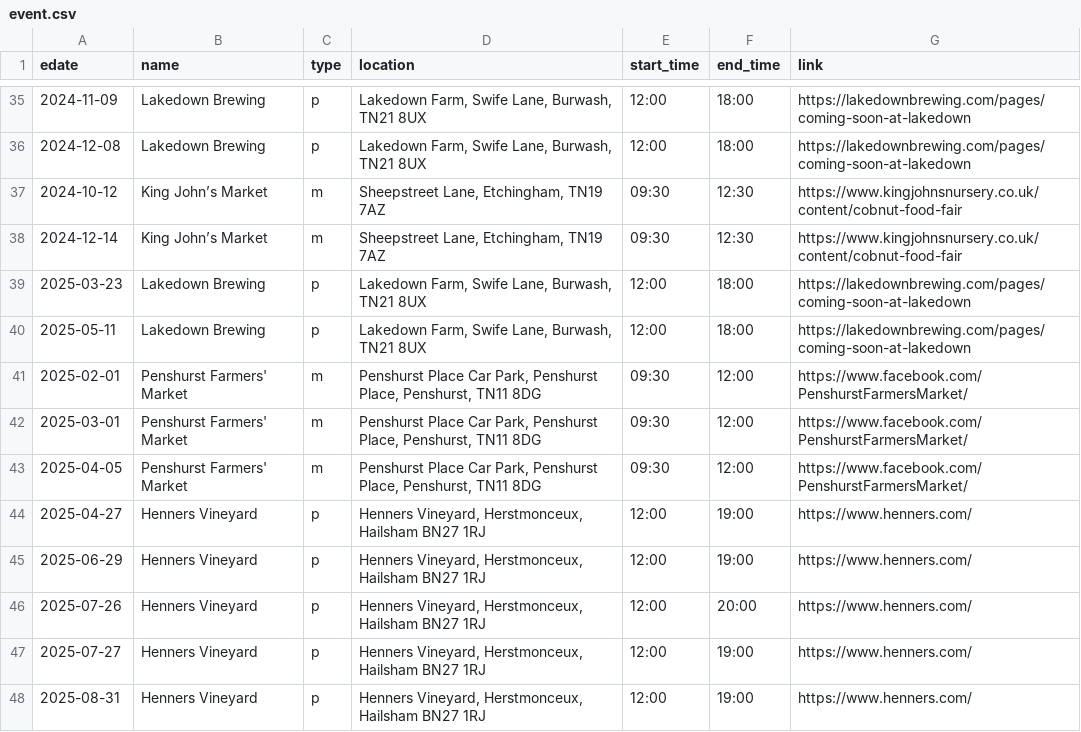
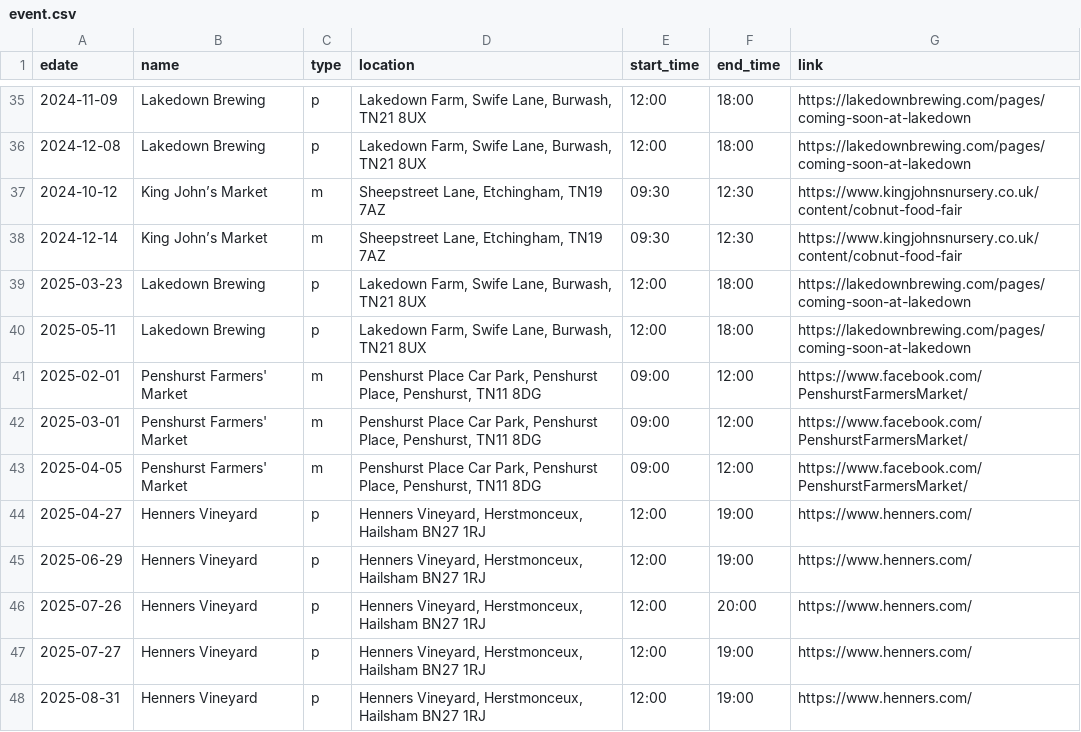
Before and after one commit to sela/amthuc-viet, a CSV file: _data/event.csv, drawn as a sheet; only a part is shown, gaps mark what is left out.

Commit message:
Update event.csv

```diff
--- a/_data/event.csv
+++ b/_data/event.csv
@@ -40,5 +40,5 @@ edate,name,type,location,start_time,end_time,link
 2025-05-11,"Lakedown Brewing",p,"Lakedown Farm, Swife Lane, Burwash, TN21 8UX","12:00","18:00","https://lakedownbrewing.com/pages/coming-soon-at-lakedown"
-2025-02-01,"Penshurst Farmers' Market",m,"Penshurst Place Car Park, Penshurst Place, Penshurst, TN11 8DG","09:30","12:00","https://www.facebook.com/PenshurstFarmersMarket/"
-2025-03-01,"Penshurst Farmers' Market",m,"Penshurst Place Car Park, Penshurst Place, Penshurst, TN11 8DG","09:30","12:00","https://www.facebook.com/PenshurstFarmersMarket/"
-2025-04-05,"Penshurst Farmers' Market",m,"Penshurst Place Car Park, Penshurst Place, Penshurst, TN11 8DG","09:30","12:00","https://www.facebook.com/PenshurstFarmersMarket/"
+2025-02-01,"Penshurst Farmers' Market",m,"Penshurst Place Car Park, Penshurst Place, Penshurst, TN11 8DG","09:00","12:00","https://www.facebook.com/PenshurstFarmersMarket/"
+2025-03-01,"Penshurst Farmers' Market",m,"Penshurst Place Car Park, Penshurst Place, Penshurst, TN11 8DG","09:00","12:00","https://www.facebook.com/PenshurstFarmersMarket/"
+2025-04-05,"Penshurst Farmers' Market",m,"Penshurst Place Car Park, Penshurst Place, Penshurst, TN11 8DG","09:00","12:00","https://www.facebook.com/PenshurstFarmersMarket/"
 2025-04-27,"Henners Vineyard",p,"Henners Vineyard, Herstmonceux, Hailsham BN27 1RJ","12:00","19:00","https://www.henners.com/"
```
